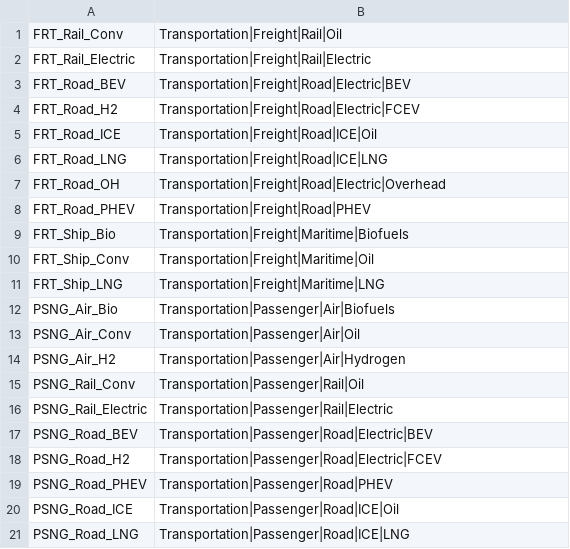
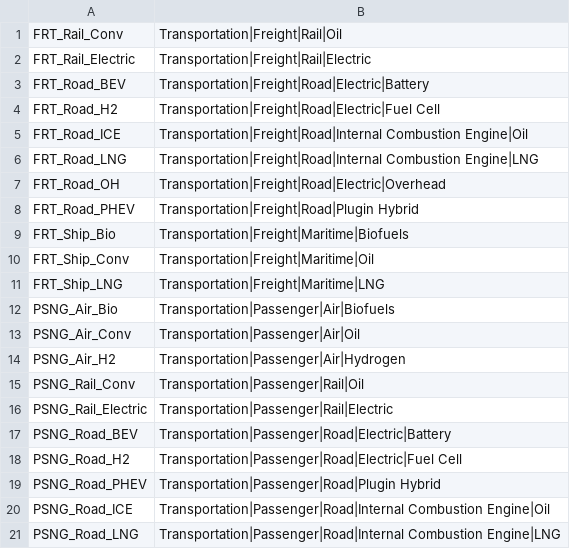
Before and after one commit to openENTRANCE/linkages, a CSV file: GENeSYS-MOD/scripts/genesysmod_to_iamc/mappings/capacity_transport_technologies.csv, drawn as a sheet.

```diff
--- a/GENeSYS-MOD/scripts/genesysmod_to_iamc/mappings/capacity_transport_technologies.csv
+++ b/GENeSYS-MOD/scripts/genesysmod_to_iamc/mappings/capacity_transport_technologies.csv
@@ -2,8 +2,8 @@ FRT_Rail_Conv,Transportation|Freight|Rail|Oil
 FRT_Rail_Electric,Transportation|Freight|Rail|Electric
-FRT_Road_BEV,Transportation|Freight|Road|Electric|BEV
-FRT_Road_H2,Transportation|Freight|Road|Electric|FCEV
-FRT_Road_ICE,Transportation|Freight|Road|ICE|Oil
-FRT_Road_LNG,Transportation|Freight|Road|ICE|LNG
+FRT_Road_BEV,Transportation|Freight|Road|Electric|Battery
+FRT_Road_H2,Transportation|Freight|Road|Electric|Fuel Cell
+FRT_Road_ICE,Transportation|Freight|Road|Internal Combustion Engine|Oil
+FRT_Road_LNG,Transportation|Freight|Road|Internal Combustion Engine|LNG
 FRT_Road_OH,Transportation|Freight|Road|Electric|Overhead
-FRT_Road_PHEV,Transportation|Freight|Road|PHEV
+FRT_Road_PHEV,Transportation|Freight|Road|Plugin Hybrid
 FRT_Ship_Bio,Transportation|Freight|Maritime|Biofuels
@@ -16,6 +16,6 @@ PSNG_Rail_Conv,Transportation|Passenger|Rail|Oil
 PSNG_Rail_Electric,Transportation|Passenger|Rail|Electric
-PSNG_Road_BEV,Transportation|Passenger|Road|Electric|BEV
-PSNG_Road_H2,Transportation|Passenger|Road|Electric|FCEV
-PSNG_Road_PHEV,Transportation|Passenger|Road|PHEV
-PSNG_Road_ICE,Transportation|Passenger|Road|ICE|Oil
-PSNG_Road_LNG,Transportation|Passenger|Road|ICE|LNG
+PSNG_Road_BEV,Transportation|Passenger|Road|Electric|Battery
+PSNG_Road_H2,Transportation|Passenger|Road|Electric|Fuel Cell
+PSNG_Road_PHEV,Transportation|Passenger|Road|Plugin Hybrid
+PSNG_Road_ICE,Transportation|Passenger|Road|Internal Combustion Engine|Oil
+PSNG_Road_LNG,Transportation|Passenger|Road|Internal Combustion Engine|LNG
```
Also changed, not shown: GENeSYS-MOD/scripts/genesysmod_to_iamc/mappings/capacity_technologies.csv, GENeSYS-MOD/scripts/genesysmod_to_iamc/mappings/storages.csv, 4 other files.
